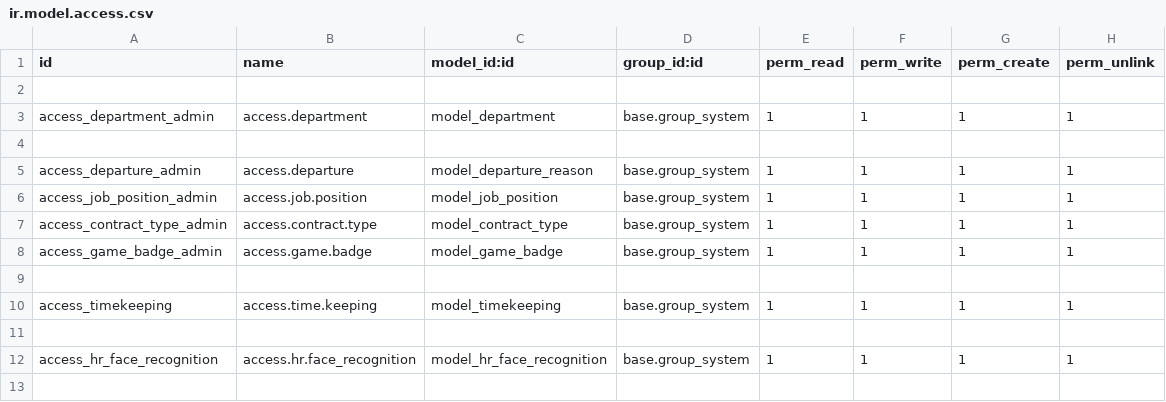
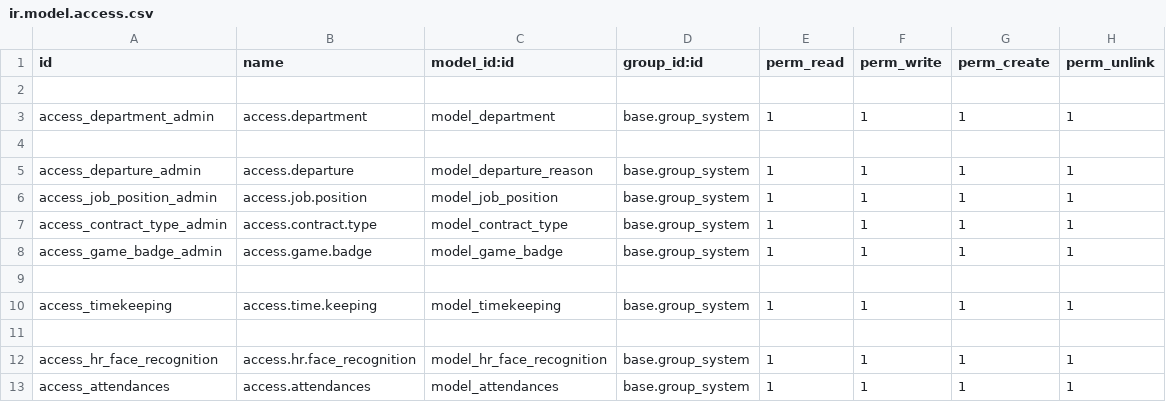
Before and after one commit to DevTran2002/ngoi_qlsv, a CSV file: custom_addons/qlnv/security/ir.model.access.csv, drawn as a sheet; the diff names each change by its address in the sheet, - before the commit and + after, or states it on an @@ line.

```diff
--- a/custom_addons/qlnv/security/ir.model.access.csv
+++ b/custom_addons/qlnv/security/ir.model.access.csv
+row 13: access_attendances | access.attendances | model_attendances | base.group_system | 1 | 1 | 1 | 1
```
Also changed, not shown: 16 other files.
